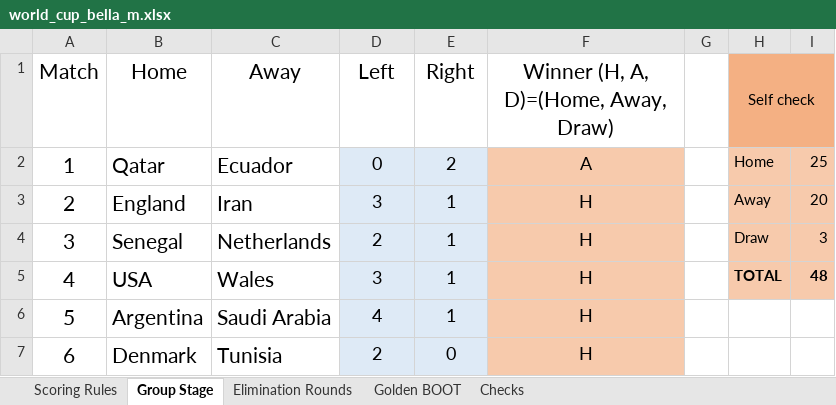
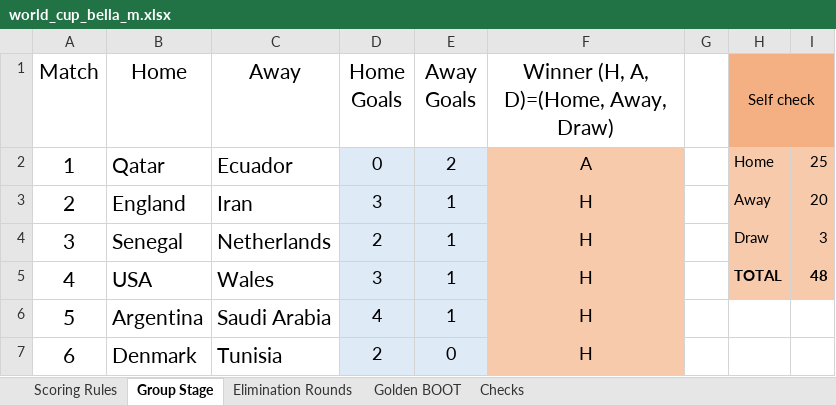
Before and after one commit to andrewlilley/world_cup, an Excel workbook: world_cup_bella_m.xlsx, sheet Group Stage, drawn as a sheet; only a part is shown; values as stored, in another font and other column widths than the file's, no borders; the diff names each change by its address in the sheet, - before the commit and + after, or states it on an @@ line.

```diff
--- a/world_cup_bella_m.xlsx (sheet Group Stage)
+++ b/world_cup_bella_m.xlsx (sheet Group Stage)
-D1: Left
+D1: Home Goals
-E1: Right
+E1: Away Goals
```
Also changed, not shown: 8 other files.
